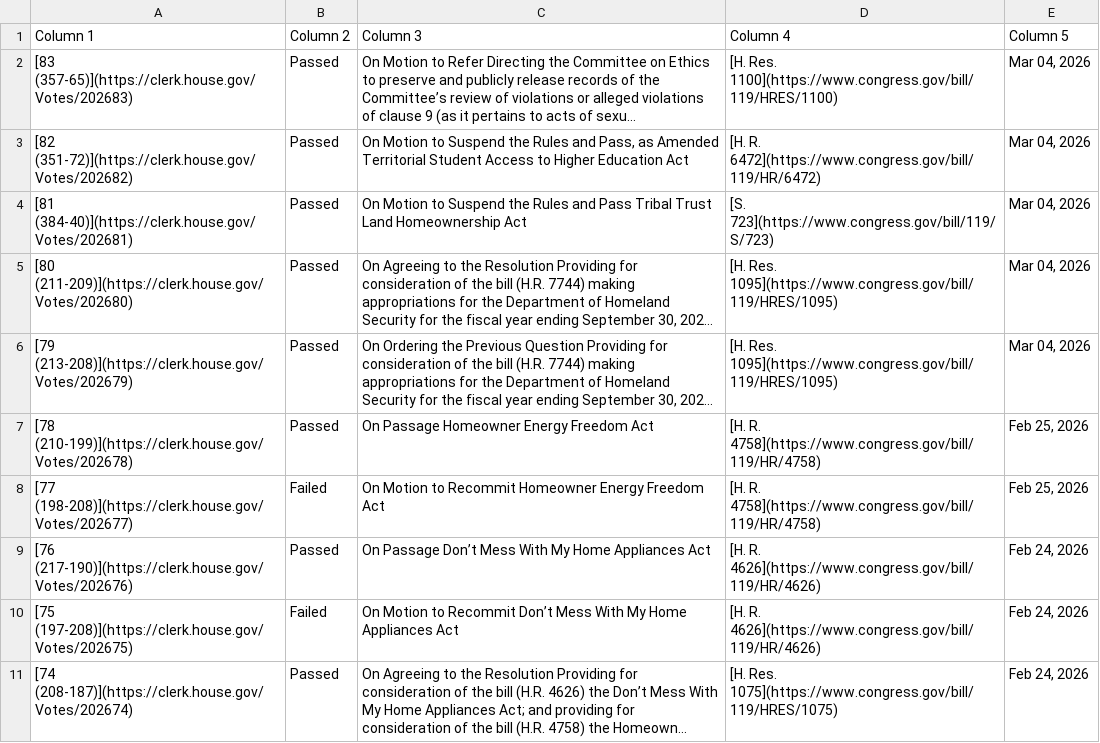
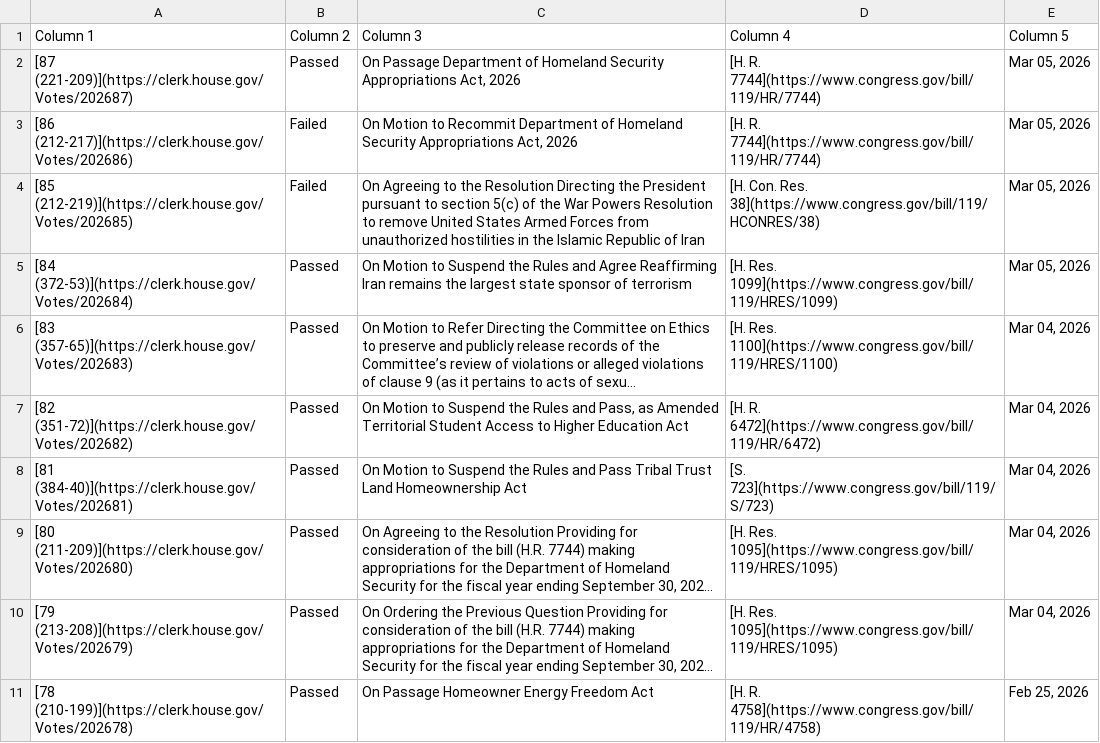
Before and after one commit to aomiller21/House_Votes, a CSV file: votes.csv, drawn as a sheet; only a part is shown; the shorter side is filled out with more unchanged rows; long unchanged cells end in …; the diff names each change by its address in the sheet, - before the commit and + after, or states it on an @@ line.

```diff
--- a/votes.csv
+++ b/votes.csv
+row 2: [87 (221-209)](https://clerk.house.gov/Votes/202687) | Passed | On Passage Department of Homeland Security Appropriations Act, 2026 | [H. R. 7744](https://www.congress.gov/bill/119/HR/7744) | Mar 05, 2026
+row 3: [86 (212-217)](https://clerk.house.gov/Votes/202686) | Failed | On Motion to Recommit Department of Homeland Security Appropriations Act, 2026 | [H. R. 7744](https://www.congress.gov/bill/119/HR/7744) | Mar 05, 2026
+row 4: [85 (212-219)](https://clerk.house.gov/Votes/202685) | Failed | On Agreeing to the Resolution Directing the President pursuant to section 5(c) of the War Powers Resolution to remove United States Armed Forces from unauthorized hostilities in the Islamic Republic of Iran | [H. Con. Res. 38](https://www.congress.gov/bill/119/HCONRES/38) | Mar 05, 2026
+row 5: [84 (372-53)](https://clerk.house.gov/Votes/202684) | Passed | On Motion to Suspend the Rules and Agree Reaffirming Iran remains the largest state sponsor of terrorism | [H. Res. 1099](https://www.congress.gov/bill/119/HRES/1099) | Mar 05, 2026
```
